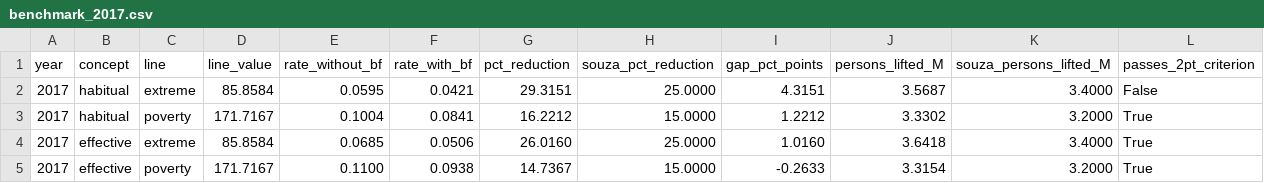
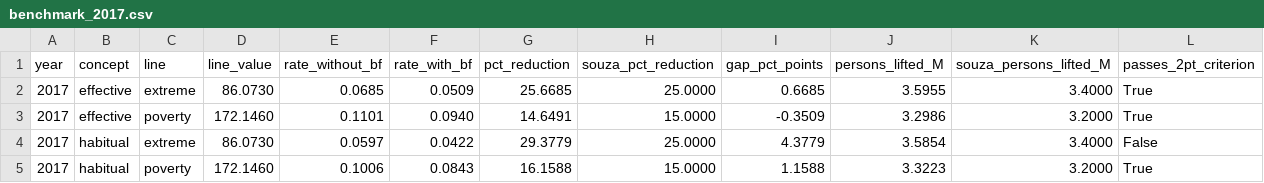
Before and after one commit to narcan/CCT-Program-Analysis, a CSV file: output/M4/benchmark_2017.csv, drawn as a sheet.

```diff
--- a/output/M4/benchmark_2017.csv
+++ b/output/M4/benchmark_2017.csv
@@ -1,5 +1,5 @@
 year,concept,line,line_value,rate_without_bf,rate_with_bf,pct_reduction,souza_pct_reduction,gap_pct_points,persons_lifted_M,souza_persons_lifted_M,passes_2pt_criterion
-2017,habitual,extreme,85.8584,0.0595,0.0421,29.3151,25.0000,4.3151,3.5687,3.4000,False
-2017,habitual,poverty,171.7167,0.1004,0.0841,16.2212,15.0000,1.2212,3.3302,3.2000,True
-2017,effective,extreme,85.8584,0.0685,0.0506,26.0160,25.0000,1.0160,3.6418,3.4000,True
-2017,effective,poverty,171.7167,0.1100,0.0938,14.7367,15.0000,-0.2633,3.3154,3.2000,True
+2017,effective,extreme,86.0730,0.0685,0.0509,25.6685,25.0000,0.6685,3.5955,3.4000,True
+2017,effective,poverty,172.1460,0.1101,0.0940,14.6491,15.0000,-0.3509,3.2986,3.2000,True
+2017,habitual,extreme,86.0730,0.0597,0.0422,29.3779,25.0000,4.3779,3.5854,3.4000,False
+2017,habitual,poverty,172.1460,0.1006,0.0843,16.1588,15.0000,1.1588,3.3223,3.2000,True
```
Also changed, not shown: output/M4/overlap_2012_2015.csv, output/M4/pnad_poverty.csv, 6 other files.
